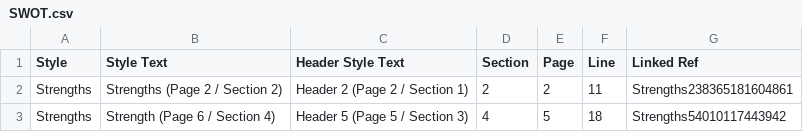
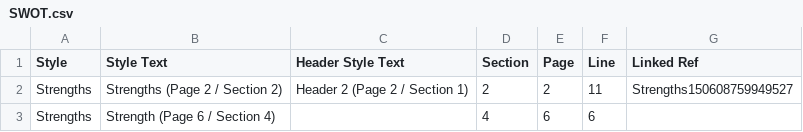
Before and after one commit to chribonn/docX2csv, a CSV file: SWOT.csv, drawn as a sheet.

Commit message:
Corrected error with Section Page break not working.
Added module proc_pPr_sectBr(branch) in docX2csv_lib.py

```diff
--- a/SWOT.csv
+++ b/SWOT.csv
@@ -1,3 +1,3 @@
 Style,Style Text,Header Style Text,Section,Page,Line,Linked Ref
-Strengths,Strengths (Page 2 / Section 2),Header 2 (Page 2 / Section 1),2,2,11,Strengths238365181604861
-Strengths,Strength (Page 6 / Section 4),Header 5 (Page 5 / Section 3),4,5,18,Strengths54010117443942
+Strengths,Strengths (Page 2 / Section 2),Header 2 (Page 2 / Section 1),2,2,11,Strengths150608759949527
+Strengths,Strength (Page 6 / Section 4),,4,6,6,
```
Also changed, not shown: 3 other files.
